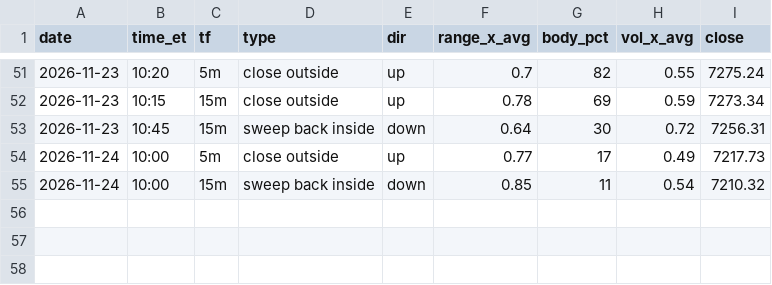
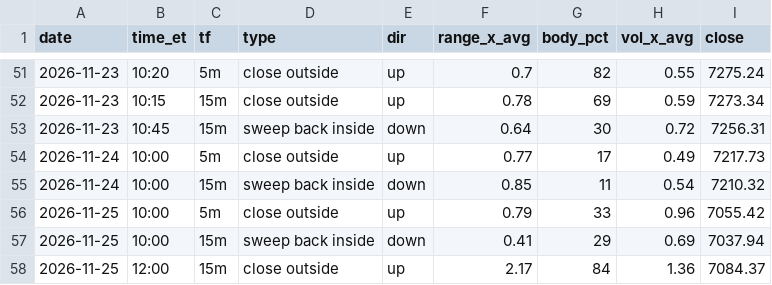
Before and after one commit to thetrinmillenia/belle-backtest, a CSV file: results/or_breaks.csv, drawn as a sheet; only a part is shown, gaps mark what is left out.

```diff
--- a/results/or_breaks.csv
+++ b/results/or_breaks.csv
@@ -55 +55,4 @@ date,time_et,tf,type,dir,range_x_avg,body_pct,vol_x_avg,close
 2026-11-24,10:00,15m,sweep back inside,down,0.85,11,0.54,7210.32
+2026-11-25,10:00,5m,close outside,up,0.79,33,0.96,7055.42
+2026-11-25,10:00,15m,sweep back inside,down,0.41,29,0.69,7037.94
+2026-11-25,12:00,15m,close outside,up,2.17,84,1.36,7084.37
```
